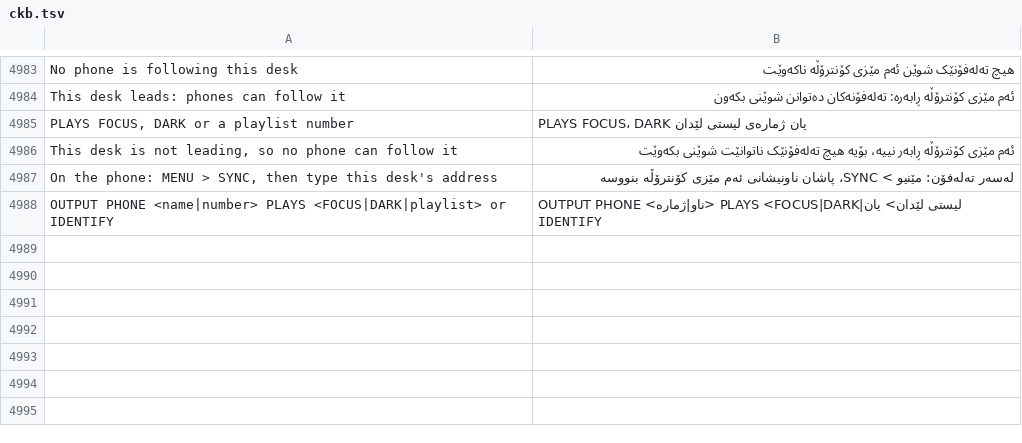
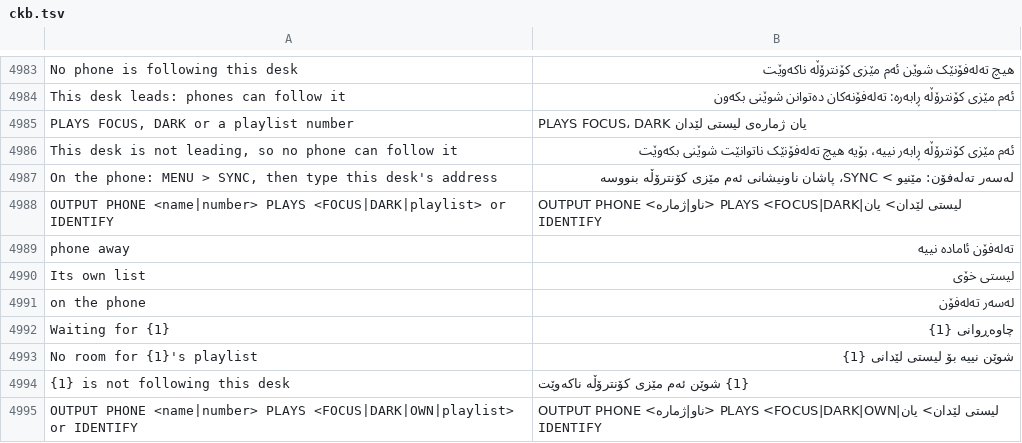
Before and after one commit to Utopian-Academy/Deckboy, a TSV file: data/lang/ckb.tsv, drawn as a sheet; only a part is shown, gaps mark what is left out; the diff names each change by its address in the sheet, - before the commit and + after, or states it on an @@ line.

```diff
--- a/data/lang/ckb.tsv
+++ b/data/lang/ckb.tsv
+row 4989: phone away | تەلەفۆن ئامادە نییە
+row 4990: Its own list | لیستی خۆی
+row 4991: on the phone | لەسەر تەلەفۆن
+row 4992: Waiting for {1} | چاوەڕوانی {1}
+row 4993: No room for {1}'s playlist | شوێن نییە بۆ لیستی لێدانی {1}
+row 4994: {1} is not following this desk | {1} شوێن ئەم مێزی کۆنترۆڵە ناکەوێت
+row 4995: OUTPUT PHONE <name|number> PLAYS <FOCUS|DARK|OWN|playlist> or IDENTIFY | OUTPUT PHONE <ناو|ژمارە> PLAYS <FOCUS|DARK|OWN|لیستی لێدان> یان IDENTIFY
```
Also changed, not shown: data/lang/el.tsv, data/lang/hi.tsv, 43 other files.
